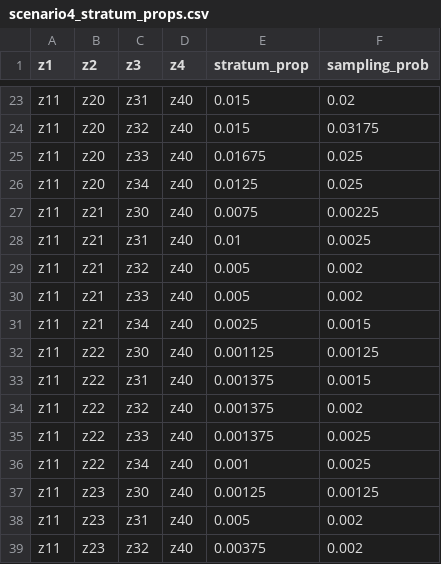
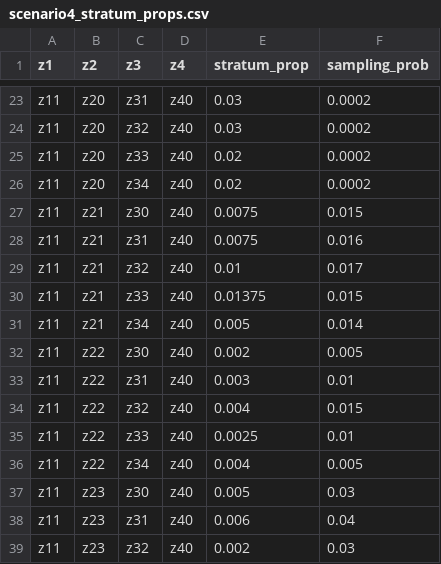
Before and after one commit to samrosin/rgStandardized_ms, a CSV file: sims/input_files/scenario4_stratum_props.csv, drawn as a sheet; only a part is shown, gaps mark what is left out; the diff covers the shown part only; the diff names each change by its address in the sheet, - before the commit and + after, or states it on an @@ line.

Commit message:
new stratum_props for DGP4

```diff
--- a/sims/input_files/scenario4_stratum_props.csv
+++ b/sims/input_files/scenario4_stratum_props.csv
-E23:E24 (stratum_prop): 0.015
+E23:E24 (stratum_prop): 0.03
-F23 (sampling_prob): 0.02
+F23 (sampling_prob): 0.0002
-F24 (sampling_prob): 0.03175
+F24 (sampling_prob): 0.0002
-E25 (stratum_prop): 0.01675
+E25 (stratum_prop): 0.02
-F25:F26 (sampling_prob): 0.025
+F25:F26 (sampling_prob): 0.0002
-E26 (stratum_prop): 0.0125
+E26 (stratum_prop): 0.02
-F27 (sampling_prob): 0.00225
+F27 (sampling_prob): 0.015
-E28 (stratum_prop): 0.01
+E28 (stratum_prop): 0.0075
-F28 (sampling_prob): 0.0025
+F28 (sampling_prob): 0.016
-E29 (stratum_prop): 0.005
+E29 (stratum_prop): 0.01
-F29 (sampling_prob): 0.002
+F29 (sampling_prob): 0.017
-E30 (stratum_prop): 0.005
+E30 (stratum_prop): 0.01375
-F30 (sampling_prob): 0.002
+F30 (sampling_prob): 0.015
-E31 (stratum_prop): 0.0025
+E31 (stratum_prop): 0.005
-F31 (sampling_prob): 0.0015
+F31 (sampling_prob): 0.014
-E32 (stratum_prop): 0.001125
+E32 (stratum_prop): 0.002
-F32 (sampling_prob): 0.00125
+F32 (sampling_prob): 0.005
-E33 (stratum_prop): 0.001375
+E33 (stratum_prop): 0.003
-F33 (sampling_prob): 0.0015
+F33 (sampling_prob): 0.01
-E34 (stratum_prop): 0.001375
+E34 (stratum_prop): 0.004
-F34 (sampling_prob): 0.002
+F34 (sampling_prob): 0.015
-E35 (stratum_prop): 0.001375
+E35 (stratum_prop): 0.0025
-F35 (sampling_prob): 0.0025
+F35 (sampling_prob): 0.01
-E36 (stratum_prop): 0.001
+E36 (stratum_prop): 0.004
-F36 (sampling_prob): 0.0025
+F36 (sampling_prob): 0.005
-E37 (stratum_prop): 0.00125
+E37 (stratum_prop): 0.005
-F37 (sampling_prob): 0.00125
+F37 (sampling_prob): 0.03
-E38 (stratum_prop): 0.005
+E38 (stratum_prop): 0.006
-F38 (sampling_prob): 0.002
+F38 (sampling_prob): 0.04
-E39 (stratum_prop): 0.00375
+E39 (stratum_prop): 0.002
-F39 (sampling_prob): 0.002
+F39 (sampling_prob): 0.03
```
Also changed, not shown: 98 edited cells elsewhere in this file.
